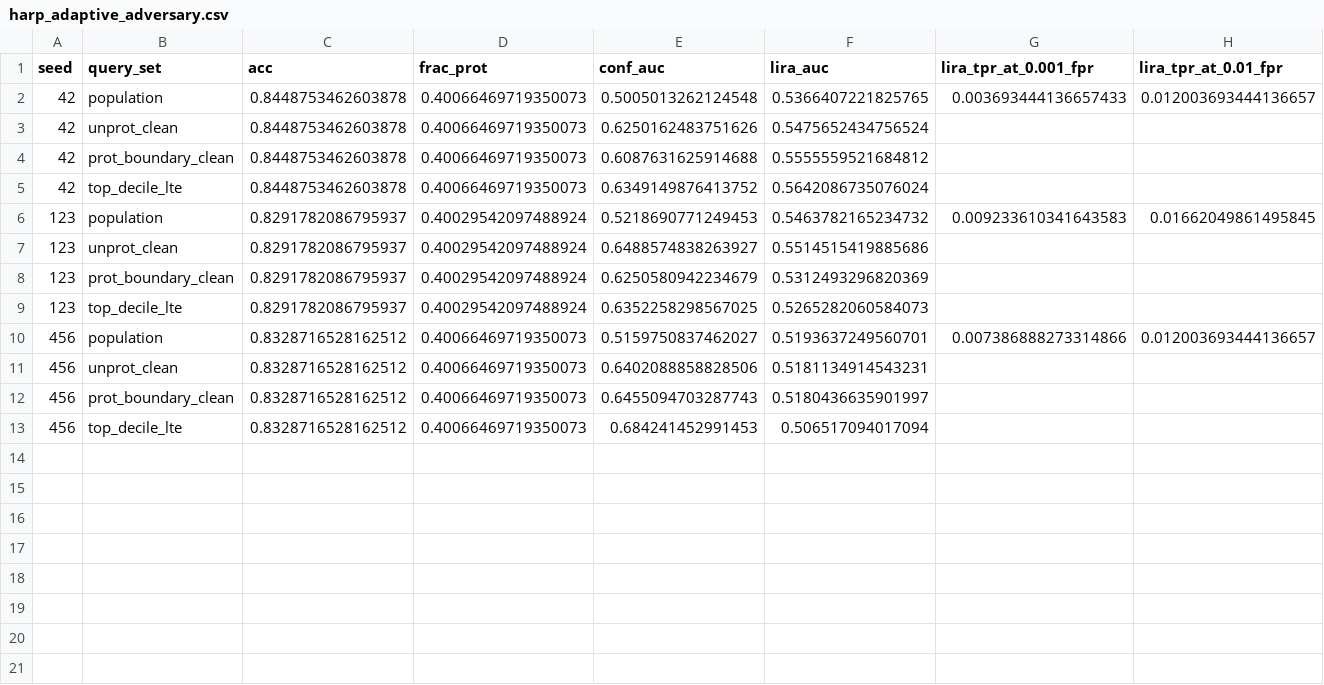
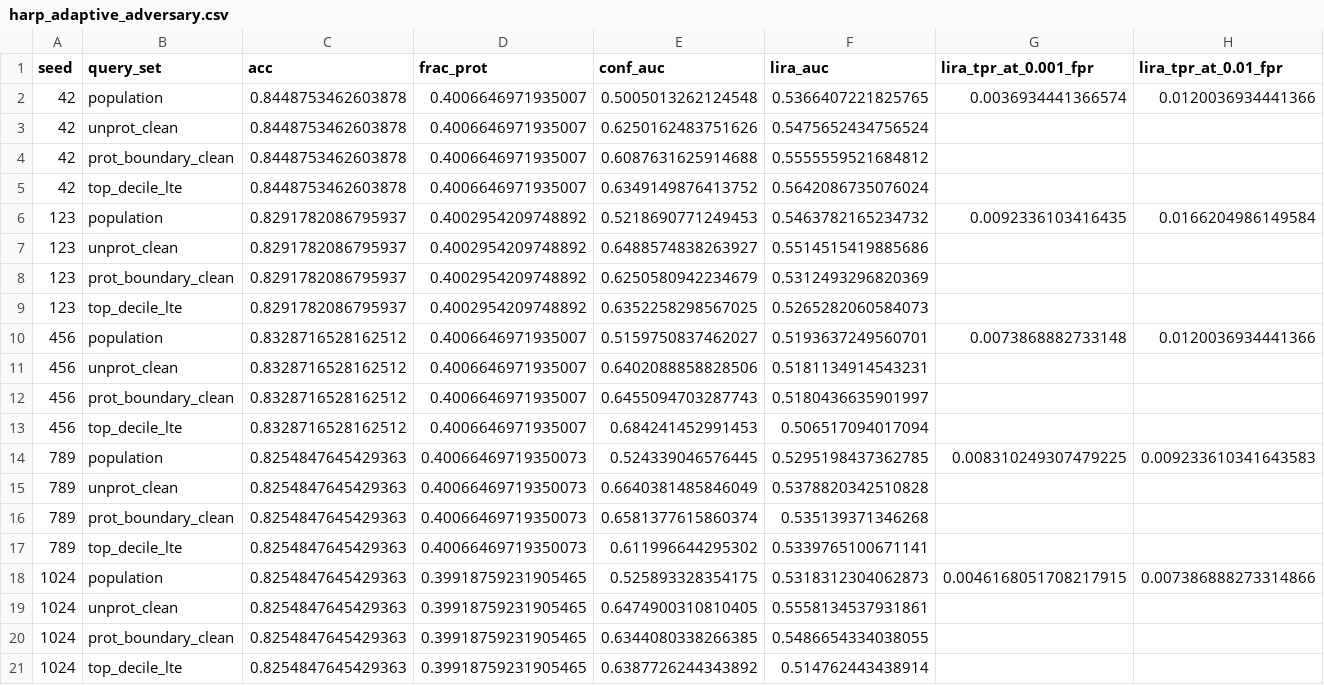
Before and after one commit to krishharma/privacy-gnn, a CSV file: results/harp_adaptive_adversary.csv, drawn as a sheet; only a part is shown; rows hold the shown columns only; the diff names each change by its address in the sheet, - before the commit and + after, or states it on an @@ line.

```diff
--- a/results/harp_adaptive_adversary.csv
+++ b/results/harp_adaptive_adversary.csv
-D2:D5 (frac_prot): 0.40066469719350073
+D2:D5 (frac_prot): 0.4006646971935007
-G2 (lira_tpr_at_0.001_fpr): 0.003693444136657433
+G2 (lira_tpr_at_0.001_fpr): 0.0036934441366574
-H2 (lira_tpr_at_0.01_fpr): 0.012003693444136657
+H2 (lira_tpr_at_0.01_fpr): 0.0120036934441366
-D6:D9 (frac_prot): 0.40029542097488924
+D6:D9 (frac_prot): 0.4002954209748892
-G6 (lira_tpr_at_0.001_fpr): 0.009233610341643583
+G6 (lira_tpr_at_0.001_fpr): 0.0092336103416435
-H6 (lira_tpr_at_0.01_fpr): 0.01662049861495845
+H6 (lira_tpr_at_0.01_fpr): 0.0166204986149584
-D10:D13 (frac_prot): 0.40066469719350073
+D10:D13 (frac_prot): 0.4006646971935007
-G10 (lira_tpr_at_0.001_fpr): 0.007386888273314866
+G10 (lira_tpr_at_0.001_fpr): 0.0073868882733148
-H10 (lira_tpr_at_0.01_fpr): 0.012003693444136657
+H10 (lira_tpr_at_0.01_fpr): 0.0120036934441366
+row 14: 789 | population | 0.8254847645429363 | 0.40066469719350073 | 0.524339046576445 | 0.5295198437362785 | 0.008310249307479225 | 0.009233610341643583
+row 15: 789 | unprot_clean | 0.8254847645429363 | 0.40066469719350073 | 0.6640381485846049 | 0.5378820342510828
+row 16: 789 | prot_boundary_clean | 0.8254847645429363 | 0.40066469719350073 | 0.6581377615860374 | 0.535139371346268
+row 17: 789 | top_decile_lte | 0.8254847645429363 | 0.40066469719350073 | 0.611996644295302 | 0.5339765100671141
+row 18: 1024 | population | 0.8254847645429363 | 0.39918759231905465 | 0.525893328354175 | 0.5318312304062873 | 0.0046168051708217915 | 0.007386888273314866
+row 19: 1024 | unprot_clean | 0.8254847645429363 | 0.39918759231905465 | 0.6474900310810405 | 0.5558134537931861
+row 20: 1024 | prot_boundary_clean | 0.8254847645429363 | 0.39918759231905465 | 0.6344080338266385 | 0.5486654334038055
+row 21: 1024 | top_decile_lte | 0.8254847645429363 | 0.39918759231905465 | 0.6387726244343892 | 0.514762443438914
```
Also changed, not shown: results/harp_adaptive_frac06.csv, results/harp_session_b_sweep_cora.csv, 21 other files.
